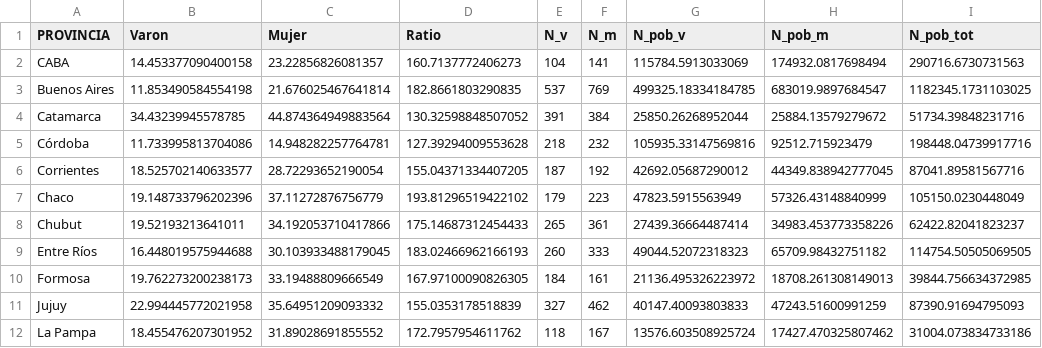
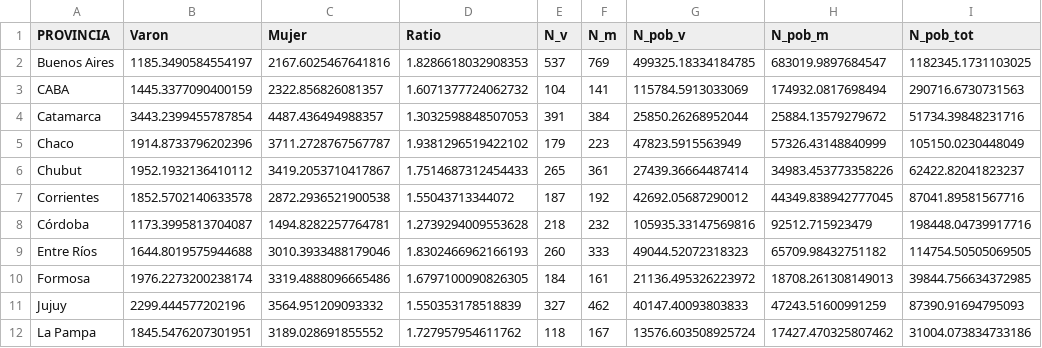
Before and after one commit to datos-Fundar/indice-mercado-trabajo-ingresos, a CSV file: data_output/indicadores_auxiliares/01_empleo_publico.csv, drawn as a sheet; only a part is shown; the diff covers the shown part only.

```diff
--- a/data_output/indicadores_auxiliares/01_empleo_publico.csv
+++ b/data_output/indicadores_auxiliares/01_empleo_publico.csv
@@ -1,12 +1,12 @@
 PROVINCIA,Varon,Mujer,Ratio,N_v,N_m,N_pob_v,N_pob_m,N_pob_tot
-CABA,14.453377090400158,23.22856826081357,160.7137772406273,104,141,115784.5913033069,174932.0817698494,290716.6730731563
-Buenos Aires,11.853490584554198,21.676025467641814,182.8661803290835,537,769,499325.18334184785,683019.9897684547,1182345.1731103025
-Catamarca,34.43239945578785,44.874364949883564,130.32598848507052,391,384,25850.26268952044,25884.13579279672,51734.39848231716
-Córdoba,11.733995813704086,14.948282257764781,127.39294009553628,218,232,105935.33147569816,92512.715923479,198448.04739917716
-Corrientes,18.525702140633577,28.72293652190054,155.04371334407205,187,192,42692.05687290012,44349.838942777045,87041.89581567716
-Chaco,19.148733796202396,37.11272876756779,193.81296519422102,179,223,47823.5915563949,57326.43148840999,105150.0230448049
-Chubut,19.52193213641011,34.192053710417866,175.14687312454433,265,361,27439.36664487414,34983.453773358226,62422.82041823237
-Entre Ríos,16.448019575944688,30.103933488179045,183.02466962166193,260,333,49044.52072318323,65709.98432751182,114754.50505069505
-Formosa,19.762273200238173,33.19488809666549,167.97100090826305,184,161,21136.495326223972,18708.261308149013,39844.756634372985
-Jujuy,22.994445772021958,35.64951209093332,155.0353178518839,327,462,40147.40093803833,47243.51600991259,87390.91694795093
-La Pampa,18.455476207301952,31.89028691855552,172.7957954611762,118,167,13576.603508925724,17427.470325807462,31004.073834733186
+Buenos Aires,1185.3490584554197,2167.6025467641816,1.8286618032908353,537,769,499325.18334184785,683019.9897684547,1182345.1731103025
+CABA,1445.3377090400159,2322.856826081357,1.6071377724062732,104,141,115784.5913033069,174932.0817698494,290716.6730731563
+Catamarca,3443.2399455787854,4487.436494988357,1.3032598848507053,391,384,25850.26268952044,25884.13579279672,51734.39848231716
+Chaco,1914.8733796202396,3711.2728767567787,1.9381296519422102,179,223,47823.5915563949,57326.43148840999,105150.0230448049
+Chubut,1952.1932136410112,3419.2053710417867,1.7514687312454433,265,361,27439.36664487414,34983.453773358226,62422.82041823237
+Corrientes,1852.5702140633578,2872.2936521900538,1.55043713344072,187,192,42692.05687290012,44349.838942777045,87041.89581567716
+Córdoba,1173.3995813704087,1494.8282257764781,1.2739294009553628,218,232,105935.33147569816,92512.715923479,198448.04739917716
+Entre Ríos,1644.8019575944688,3010.3933488179046,1.8302466962166193,260,333,49044.52072318323,65709.98432751182,114754.50505069505
+Formosa,1976.2273200238174,3319.4888096665486,1.6797100090826305,184,161,21136.495326223972,18708.261308149013,39844.756634372985
+Jujuy,2299.444577202196,3564.951209093332,1.550353178518839,327,462,40147.40093803833,47243.51600991259,87390.91694795093
+La Pampa,1845.5476207301951,3189.028691855552,1.727957954611762,118,167,13576.603508925724,17427.470325807462,31004.073834733186
```
Also changed, not shown: 1 added row, 1 removed row and 36 edited cells elsewhere in this file, data_output/indicadores_auxiliares/02_intensidad_laboral.csv, 2 other files.
